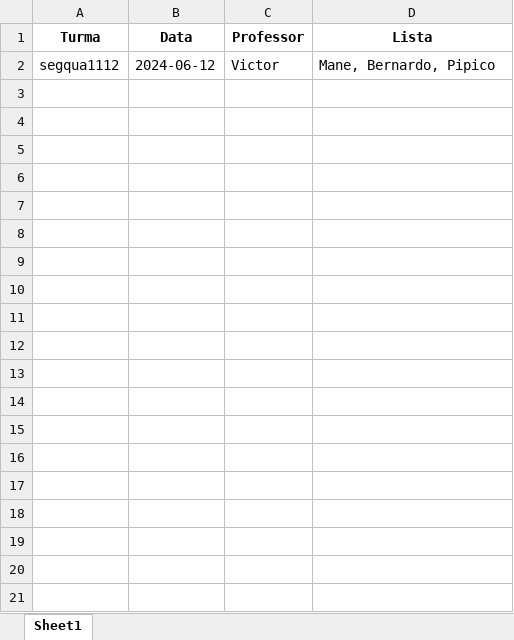
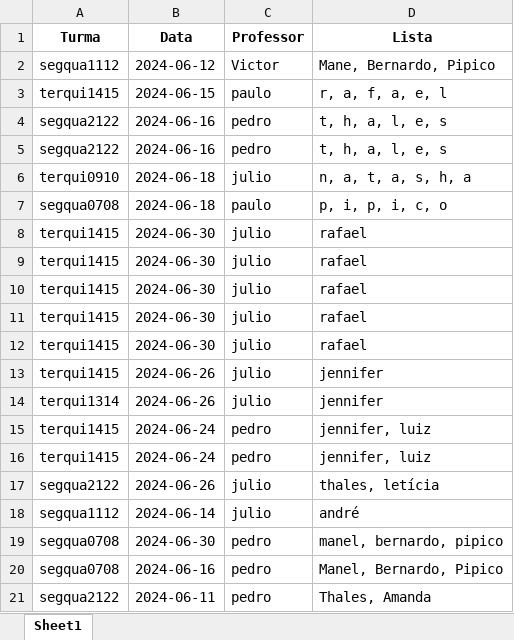
Before and after one commit to Davi-Guindani/v4, an Excel workbook: dados.xlsx, sheet Sheet1, drawn as a sheet; values as stored, in another font and other column widths than the file's, no borders; the diff names each change by its address in the sheet, - before the commit and + after, or states it on an @@ line.

Commit message:
alterei css e js de pasta e fiz alterações para passar todos os nomes da lista para o banco

```diff
--- a/dados.xlsx (sheet Sheet1)
+++ b/dados.xlsx (sheet Sheet1)
+row 3: terqui1415 | 2024-06-15 | paulo | r, a, f, a, e, l
+row 4: segqua2122 | 2024-06-16 | pedro | t, h, a, l, e, s
+row 5: segqua2122 | 2024-06-16 | pedro | t, h, a, l, e, s
+row 6: terqui0910 | 2024-06-18 | julio | n, a, t, a, s, h, a
+row 7: segqua0708 | 2024-06-18 | paulo | p, i, p, i, c, o
+row 8: terqui1415 | 2024-06-30 | julio | rafael
+row 9: terqui1415 | 2024-06-30 | julio | rafael
+row 10: terqui1415 | 2024-06-30 | julio | rafael
+row 11: terqui1415 | 2024-06-30 | julio | rafael
+row 12: terqui1415 | 2024-06-30 | julio | rafael
+row 13: terqui1415 | 2024-06-26 | julio | jennifer
+row 14: terqui1314 | 2024-06-26 | julio | jennifer
+row 15: terqui1415 | 2024-06-24 | pedro | jennifer, luiz
+row 16: terqui1415 | 2024-06-24 | pedro | jennifer, luiz
+row 17: segqua2122 | 2024-06-26 | julio | thales, letícia
+row 18: segqua1112 | 2024-06-14 | julio | andré
+row 19: segqua0708 | 2024-06-30 | pedro | manel, bernardo, pipico
+row 20: segqua0708 | 2024-06-16 | pedro | Manel, Bernardo, Pipico
+row 21: segqua2122 | 2024-06-11 | pedro | Thales, Amanda
```
Also changed, not shown: 4 other files.
